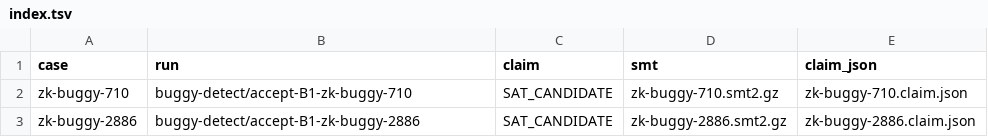
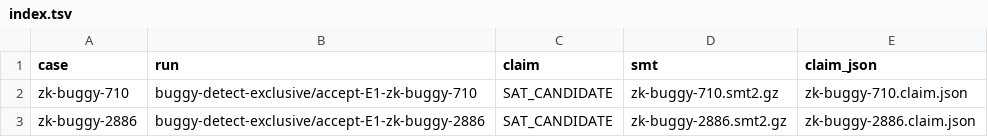
Before and after one commit to JHSUYU/GraphChecker, a TSV file: results/zookeeper-buggy/index.tsv, drawn as a sheet.

```diff
--- a/results/zookeeper-buggy/index.tsv
+++ b/results/zookeeper-buggy/index.tsv
@@ -1,3 +1,3 @@
 case	run	claim	smt	claim_json
-zk-buggy-710	buggy-detect/accept-B1-zk-buggy-710	SAT_CANDIDATE	zk-buggy-710.smt2.gz	zk-buggy-710.claim.json
-zk-buggy-2886	buggy-detect/accept-B1-zk-buggy-2886	SAT_CANDIDATE	zk-buggy-2886.smt2.gz	zk-buggy-2886.claim.json
+zk-buggy-710	buggy-detect-exclusive/accept-E1-zk-buggy-710	SAT_CANDIDATE	zk-buggy-710.smt2.gz	zk-buggy-710.claim.json
+zk-buggy-2886	buggy-detect-exclusive/accept-E1-zk-buggy-2886	SAT_CANDIDATE	zk-buggy-2886.smt2.gz	zk-buggy-2886.claim.json
```
Also changed, not shown: 9 other files.
